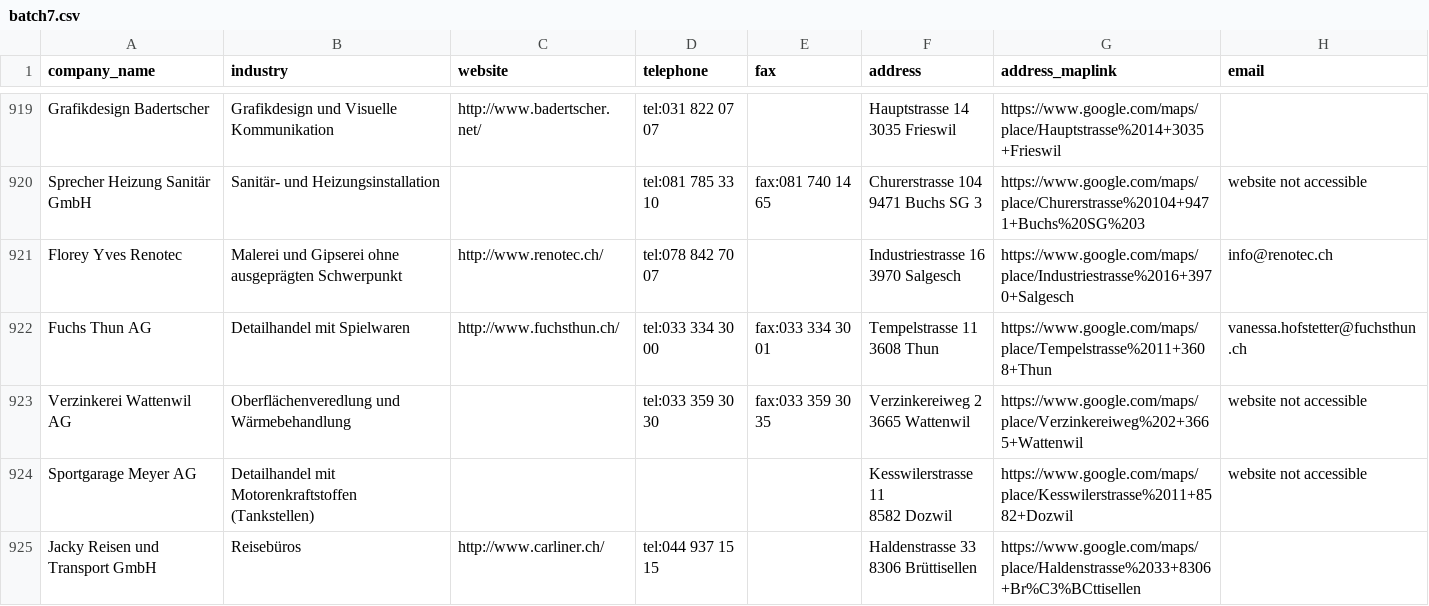
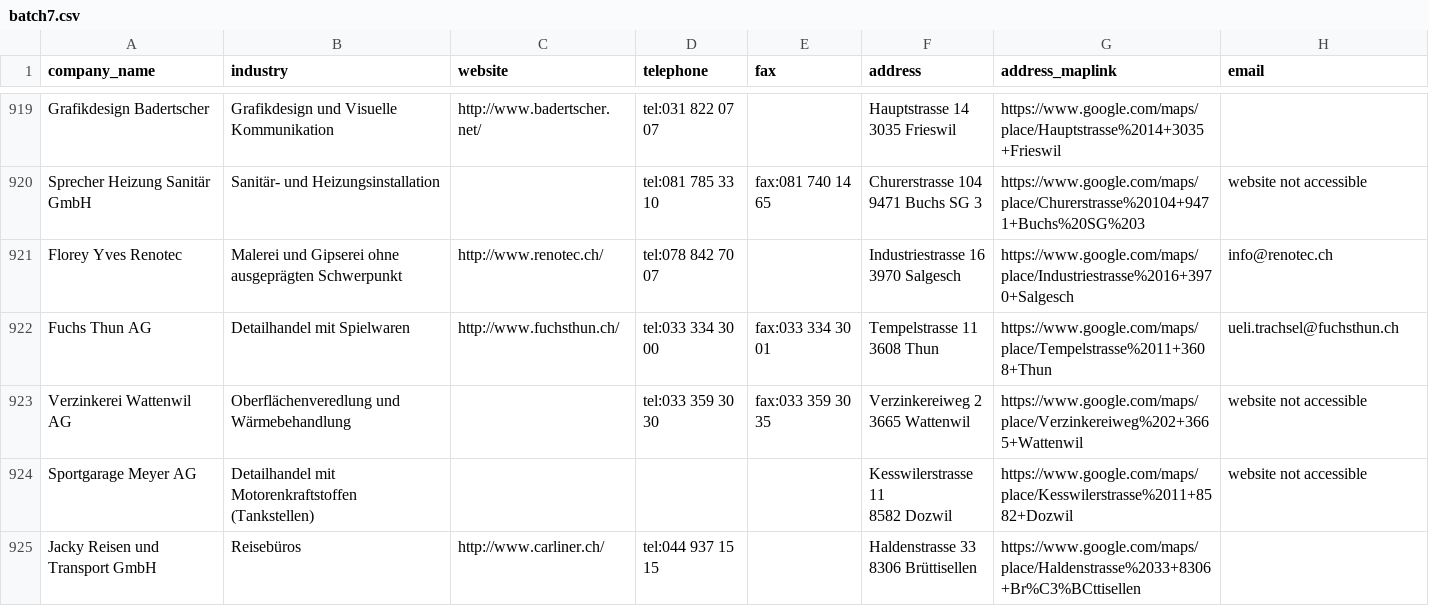
Before and after one commit to saquib-mehmood/webscraping-selenium-0.0.1, a CSV file: batch7.csv, drawn as a sheet; only a part is shown, gaps mark what is left out; the diff covers the shown part only.

```diff
--- a/batch7.csv
+++ b/batch7.csv
@@ -1831,4 +1831,4 @@ Florey Yves Renotec,Malerei und Gipserei ohne ausgeprägten Schwerpunkt,http://w
 3970 Salgesch",https://www.google.com/maps/place/Industriestrasse%2016+3970+Salgesch,info@renotec.ch
-Fuchs Thun AG,Detailhandel mit Spielwaren,http://www.fuchsthun.ch/,tel:033 334 30 00,fax:033 334 30 01,"Tempelstrasse 11
-3608 Thun",https://www.google.com/maps/place/Tempelstrasse%2011+3608+Thun,vanessa.hofstetter@fuchsthun.ch
+Fuchs Thun AG,Detailhandel mit Spielwaren,http://www.fuchsthun.ch/,tel:033 334 30 00,fax:033 334 30 01,"Tempelstrasse 11
+3608 Thun",https://www.google.com/maps/place/Tempelstrasse%2011+3608+Thun,ueli.trachsel@fuchsthun.ch
 Verzinkerei Wattenwil AG,Oberflächenveredlung und Wärmebehandlung,,tel:033 359 30 30,fax:033 359 30 35,"Verzinkereiweg 2
```
Also changed, not shown: 62 edited cells elsewhere in this file, batch8.csv, 12 other files.
